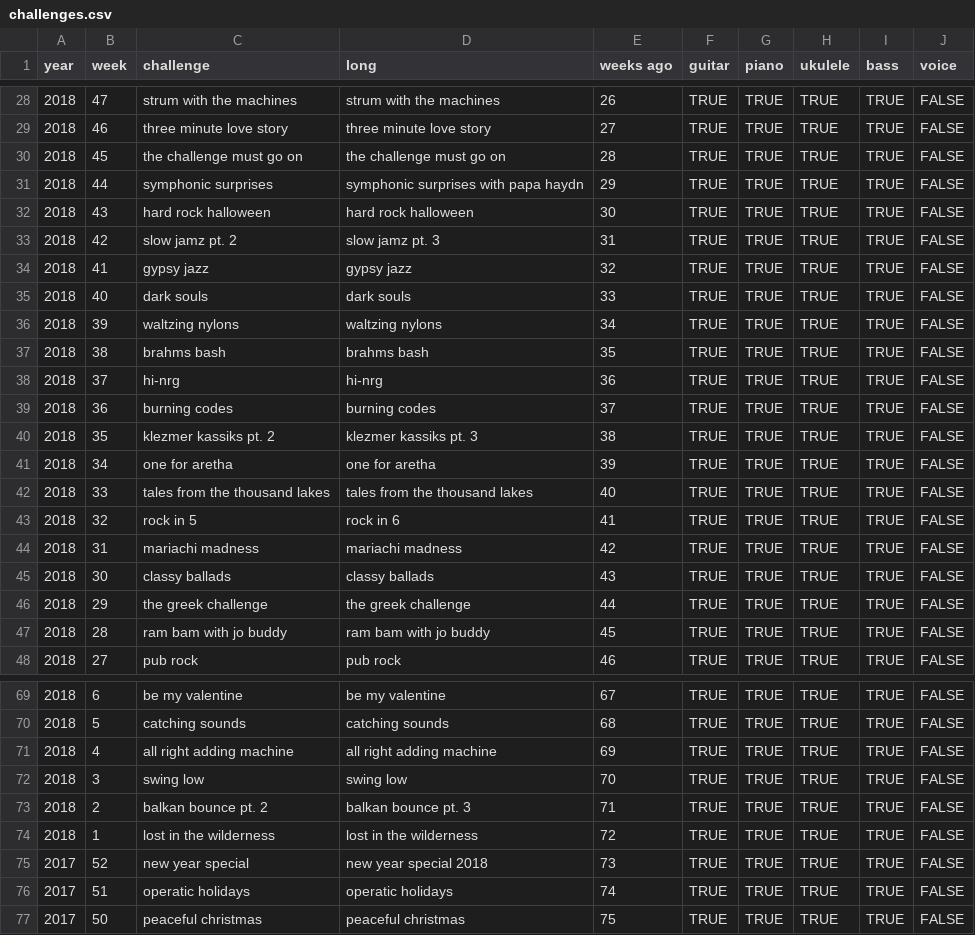
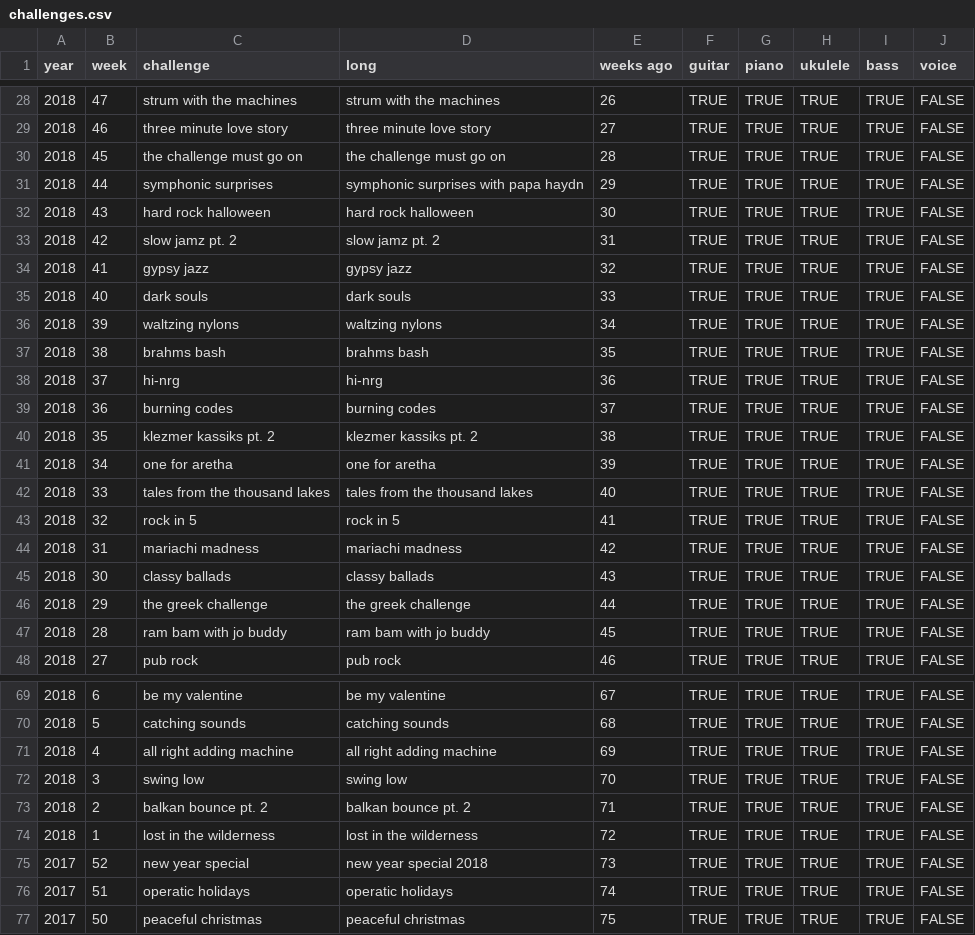
Before and after one commit to zeljkofilipin/yousician, a CSV file: challenges.csv, drawn as a sheet; only a part is shown, gaps mark what is left out.

Commit message:
Fix a few challenge long names

```diff
--- a/challenges.csv
+++ b/challenges.csv
@@ -32,3 +32,3 @@ year,week,challenge,long,weeks ago,guitar,piano,ukulele,bass,voice
 2018,43,hard rock halloween,hard rock halloween,30,TRUE,TRUE,TRUE,TRUE,FALSE
-2018,42,slow jamz pt. 2,slow jamz pt. 3,31,TRUE,TRUE,TRUE,TRUE,FALSE
+2018,42,slow jamz pt. 2,slow jamz pt. 2,31,TRUE,TRUE,TRUE,TRUE,FALSE
 2018,41,gypsy jazz,gypsy jazz,32,TRUE,TRUE,TRUE,TRUE,FALSE
@@ -39,6 +39,6 @@ year,week,challenge,long,weeks ago,guitar,piano,ukulele,bass,voice
 2018,36,burning codes,burning codes,37,TRUE,TRUE,TRUE,TRUE,FALSE
-2018,35,klezmer kassiks pt. 2,klezmer kassiks pt. 3,38,TRUE,TRUE,TRUE,TRUE,FALSE
+2018,35,klezmer kassiks pt. 2,klezmer kassiks pt. 2,38,TRUE,TRUE,TRUE,TRUE,FALSE
 2018,34,one for aretha,one for aretha,39,TRUE,TRUE,TRUE,TRUE,FALSE
 2018,33,tales from the thousand lakes,tales from the thousand lakes,40,TRUE,TRUE,TRUE,TRUE,FALSE
-2018,32,rock in 5,rock in 6,41,TRUE,TRUE,TRUE,TRUE,FALSE
+2018,32,rock in 5,rock in 5,41,TRUE,TRUE,TRUE,TRUE,FALSE
 2018,31,mariachi madness,mariachi madness,42,TRUE,TRUE,TRUE,TRUE,FALSE
@@ -72,3 +72,3 @@ year,week,challenge,long,weeks ago,guitar,piano,ukulele,bass,voice
 2018,3,swing low,swing low,70,TRUE,TRUE,TRUE,TRUE,FALSE
-2018,2,balkan bounce pt. 2,balkan bounce pt. 3,71,TRUE,TRUE,TRUE,TRUE,FALSE
+2018,2,balkan bounce pt. 2,balkan bounce pt. 2,71,TRUE,TRUE,TRUE,TRUE,FALSE
 2018,1,lost in the wilderness,lost in the wilderness,72,TRUE,TRUE,TRUE,TRUE,FALSE
```
